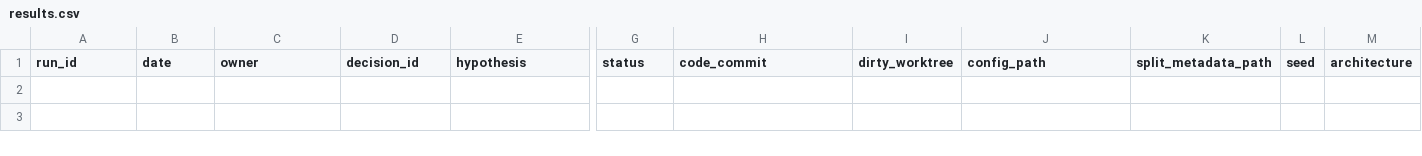
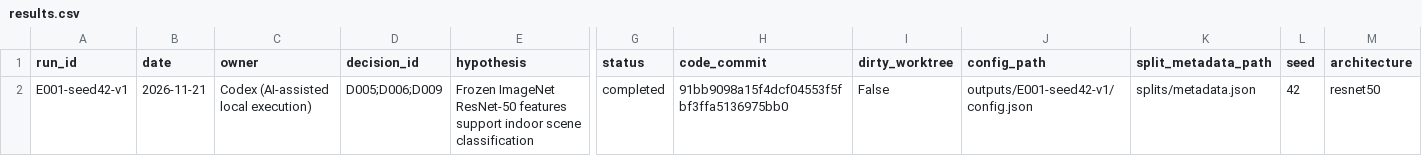
Before and after one commit to JRLZ7/daml-aitp, a CSV file: experiments/results.csv, drawn as a sheet; only a part is shown, gaps mark what is left out; rows hold the shown columns only; the diff names each change by its address in the sheet, - before the commit and + after, or states it on an @@ line.

Commit message:
Record verified 77.77 percent frozen baseline and validation findings

```diff
--- a/experiments/results.csv
+++ b/experiments/results.csv
+row 2: E001-seed42-v1 | 2026-11-21 | Codex (AI-assisted local execution) | D005;D006;D009 | Frozen ImageNet ResNet-50 features support indoor scene classification | completed | 91bb9098a15f4dcf04553f5fbf3ffa5136975bb0 | False | outputs/E001-seed42-v1/config.json | splits/metadata.json | 42 | resnet50
```
Also changed, not shown: 12 other files.
